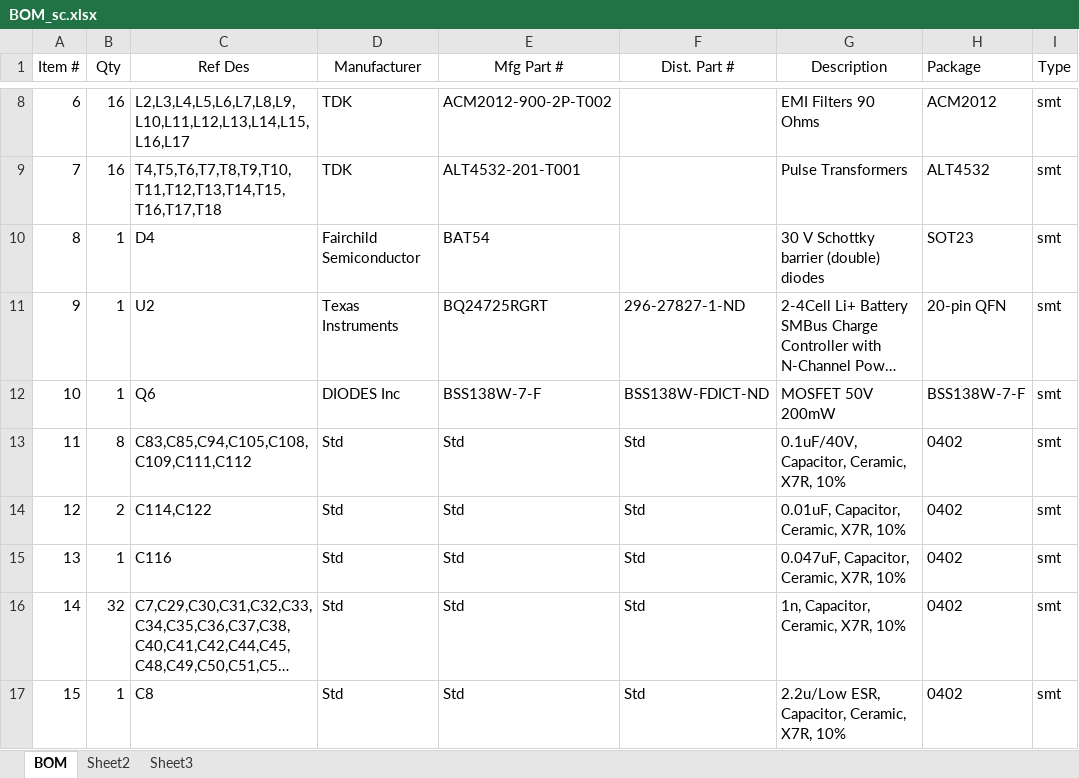
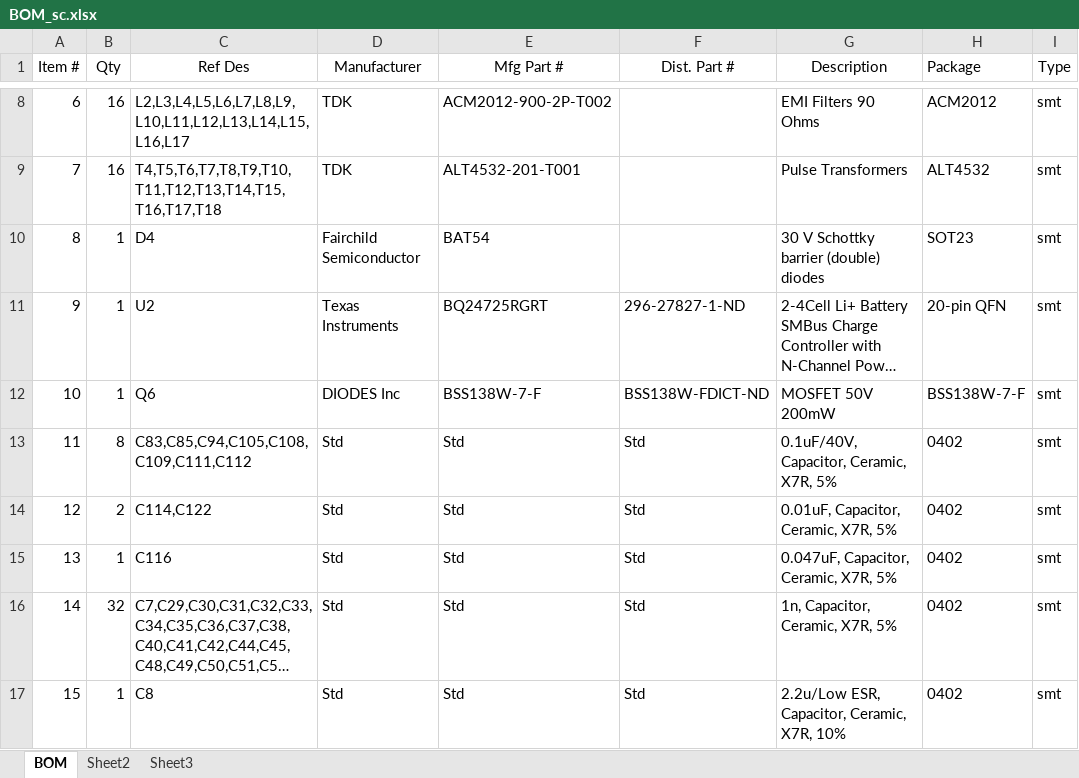
Before and after one commit to psas/avionics-cad, an Excel workbook: av3/rocketnet-hub/Documentation/BOM_sc.xlsx, sheet BOM, drawn as a sheet; only a part is shown, gaps mark what is left out; long unchanged cells end in …; values as stored, in another font and other column widths than the file's, no borders; the diff covers the shown part only; the diff names each change by its address in the sheet, - before the commit and + after, or states it on an @@ line.

```diff
--- a/av3/rocketnet-hub/Documentation/BOM_sc.xlsx (sheet BOM)
+++ b/av3/rocketnet-hub/Documentation/BOM_sc.xlsx (sheet BOM)
-G13 (Description): 0.1uF/40V, Capacitor, Ceramic, X7R, 10%
+G13 (Description): 0.1uF/40V, Capacitor, Ceramic, X7R, 5%
-G14 (Description): 0.01uF, Capacitor, Ceramic, X7R, 10%
+G14 (Description): 0.01uF, Capacitor, Ceramic, X7R, 5%
-G15 (Description): 0.047uF, Capacitor, Ceramic, X7R, 10%
+G15 (Description): 0.047uF, Capacitor, Ceramic, X7R, 5%
-G16 (Description): 1n, Capacitor, Ceramic, X7R, 10%
+G16 (Description): 1n, Capacitor, Ceramic, X7R, 5%
```
Also changed, not shown: 14 edited cells elsewhere in this sheet.
